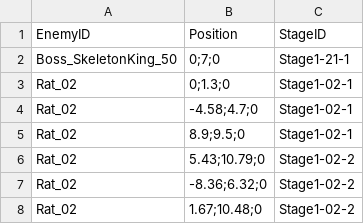
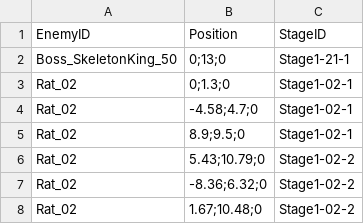
Before and after one commit to DongyeonSeoDev/SemicolonProject, a CSV file: Assets/Resources/Data/EnemySpawnData.CSV, drawn as a sheet; only a part is shown.

```diff
--- a/Assets/Resources/Data/EnemySpawnData.CSV
+++ b/Assets/Resources/Data/EnemySpawnData.CSV
@@ -1,3 +1,3 @@
 EnemyID,Position,StageID
-Boss_SkeletonKing_50,0;7;0,Stage1-21-1
+Boss_SkeletonKing_50,0;13;0,Stage1-21-1
 Rat_02,0;1.3;0,Stage1-02-1
```
Also changed, not shown: 4 other files.
